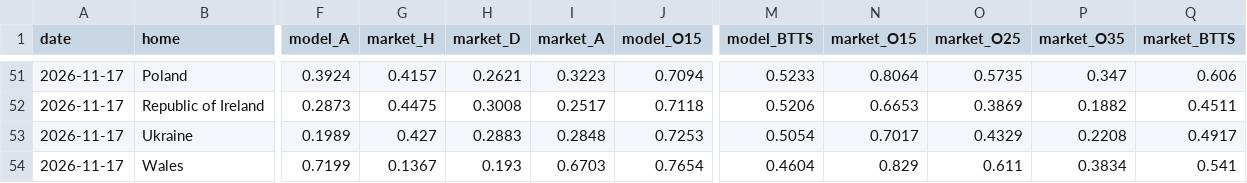
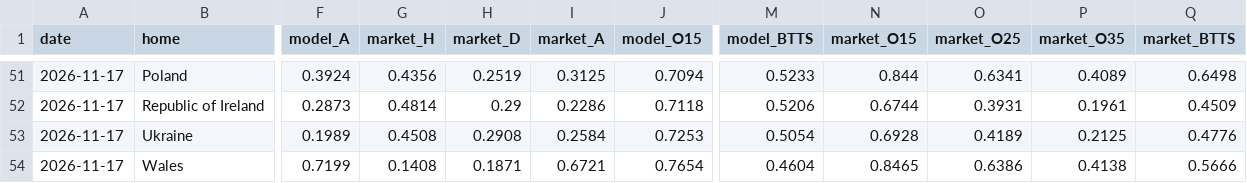
Before and after one commit to rfmsant/football-model, a CSV file: data/intl_predictions.csv, drawn as a sheet; only a part is shown, gaps mark what is left out; the diff covers the shown part only; the diff names each change by its address in the sheet, - before the commit and + after, or states it on an @@ line.

```diff
--- a/data/intl_predictions.csv
+++ b/data/intl_predictions.csv
-G51 (market_H): 0.4157
+G51 (market_H): 0.4356
-H51 (market_D): 0.2621
+H51 (market_D): 0.2519
-I51 (market_A): 0.3223
+I51 (market_A): 0.3125
-N51 (market_O15): 0.8064
+N51 (market_O15): 0.844
-O51 (market_O25): 0.5735
+O51 (market_O25): 0.6341
-P51 (market_O35): 0.347
+P51 (market_O35): 0.4089
-Q51 (market_BTTS): 0.606
+Q51 (market_BTTS): 0.6498
-G52 (market_H): 0.4475
+G52 (market_H): 0.4814
-H52 (market_D): 0.3008
+H52 (market_D): 0.29
-I52 (market_A): 0.2517
+I52 (market_A): 0.2286
-N52 (market_O15): 0.6653
+N52 (market_O15): 0.6744
-O52 (market_O25): 0.3869
+O52 (market_O25): 0.3931
-P52 (market_O35): 0.1882
+P52 (market_O35): 0.1961
-Q52 (market_BTTS): 0.4511
+Q52 (market_BTTS): 0.4509
-G53 (market_H): 0.427
+G53 (market_H): 0.4508
-H53 (market_D): 0.2883
+H53 (market_D): 0.2908
-I53 (market_A): 0.2848
+I53 (market_A): 0.2584
-N53 (market_O15): 0.7017
+N53 (market_O15): 0.6928
-O53 (market_O25): 0.4329
+O53 (market_O25): 0.4189
-P53 (market_O35): 0.2208
+P53 (market_O35): 0.2125
-Q53 (market_BTTS): 0.4917
+Q53 (market_BTTS): 0.4776
-G54 (market_H): 0.1367
+G54 (market_H): 0.1408
-H54 (market_D): 0.193
+H54 (market_D): 0.1871
-I54 (market_A): 0.6703
+I54 (market_A): 0.6721
-N54 (market_O15): 0.829
+N54 (market_O15): 0.8465
-O54 (market_O25): 0.611
+O54 (market_O25): 0.6386
-P54 (market_O35): 0.3834
+P54 (market_O35): 0.4138
-Q54 (market_BTTS): 0.541
+Q54 (market_BTTS): 0.5666
```
Also changed, not shown: 28 edited cells elsewhere in this file, 7 other files.
